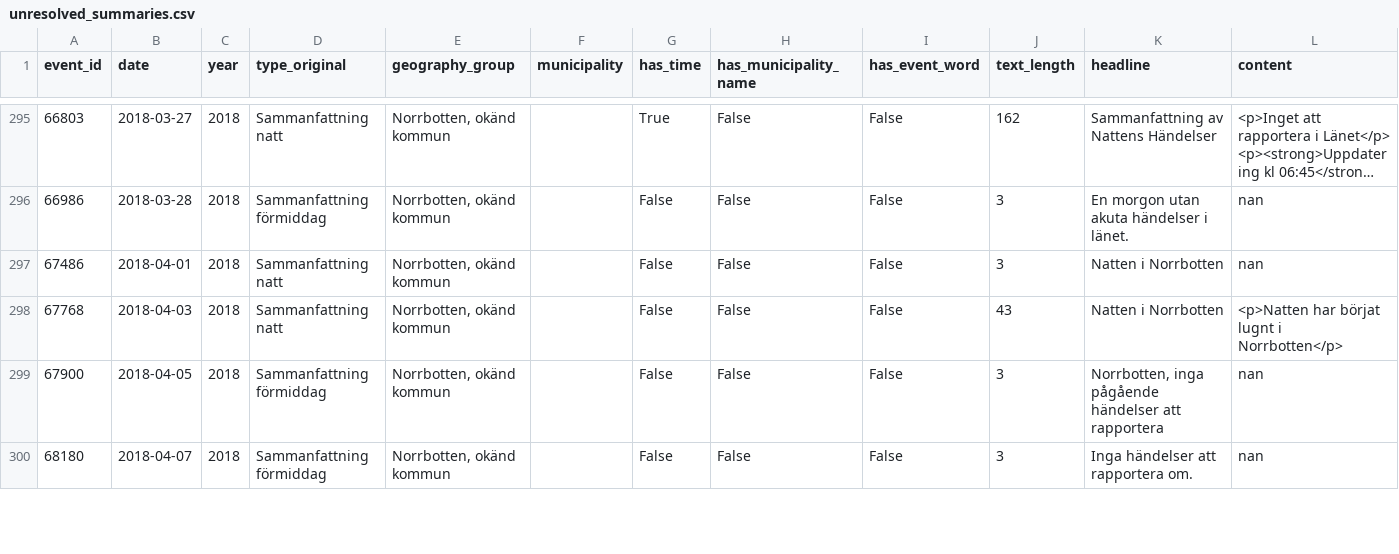
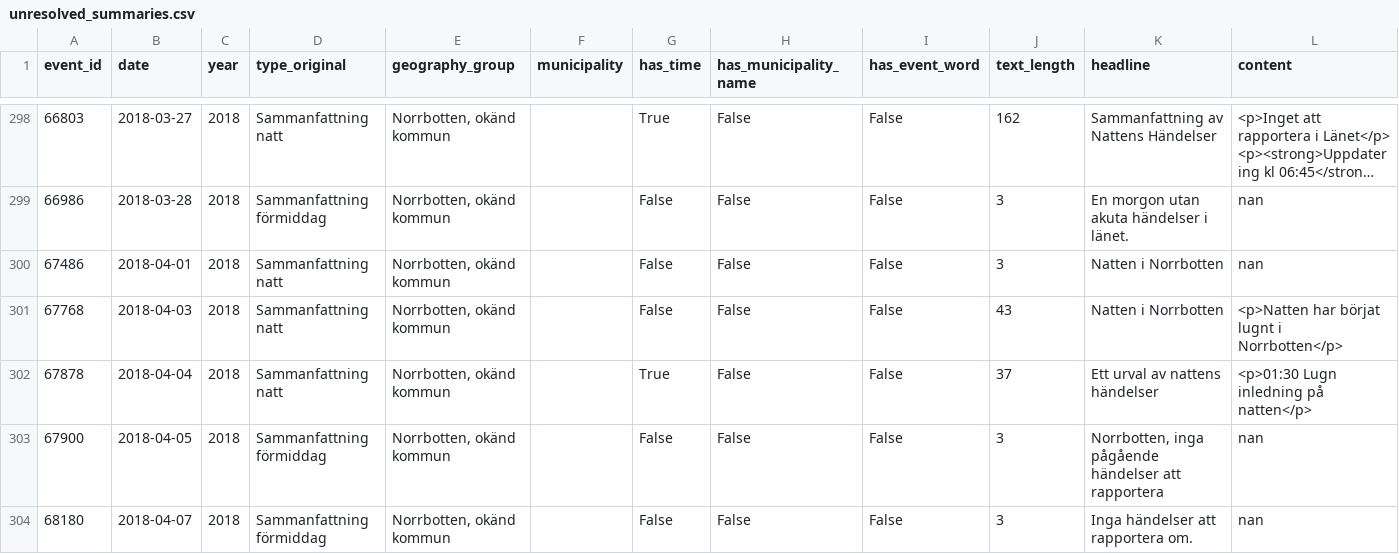
Before and after one commit to Lulea-statistik/Lulea-polishandelser, a CSV file: data/unresolved_summaries.csv, drawn as a sheet; only a part is shown, gaps mark what is left out; long unchanged cells end in …; the diff covers the shown part only; the diff names each change by its address in the sheet, - before the commit and + after, or states it on an @@ line.

```diff
--- a/data/unresolved_summaries.csv
+++ b/data/unresolved_summaries.csv
+row 302: 67878 | 2018-04-04 | 2018 | Sammanfattning natt | Norrbotten, okänd kommun |  | True | False | False | 37 | Ett urval av nattens händelser | <p>01:30 Lugn inledning på natten</p>
```
Also changed, not shown: 15 added rows elsewhere in this file, data/summary_details_extra_monthly.csv, data/summary_details_monthly.csv, 19 other files.
